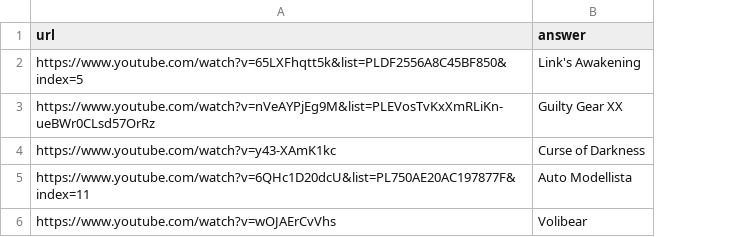
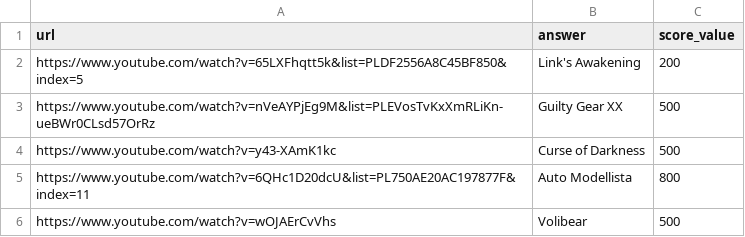
Before and after one commit to agersant/level-99, a CSV file: ExampleQuizz.csv, drawn as a sheet; the diff names each change by its address in the sheet, - before the commit and + after, or states it on an @@ line.

```diff
--- a/ExampleQuizz.csv
+++ b/ExampleQuizz.csv
+column C (score_value), rows 2-6: 200 | 500 | 500 | 800 | 500
```
Also changed, not shown: 7 other files.
